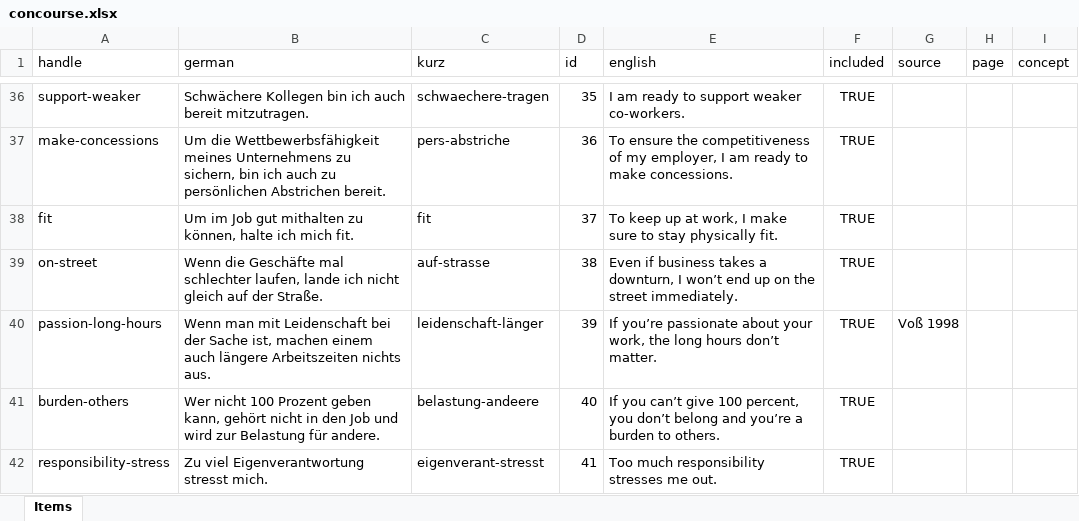
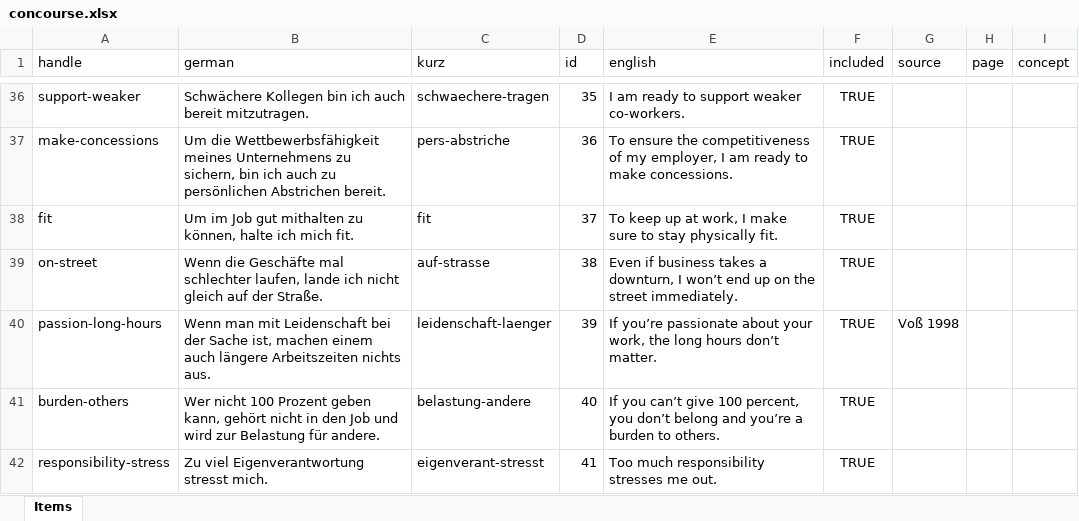
Before and after one commit to soztag/sublab, an Excel workbook: concourse.xlsx, sheet Items, drawn as a sheet; only a part is shown, gaps mark what is left out; values as stored, in another font and other column widths than the file's, no borders; charts and pictures not drawn; the diff names each change by its address in the sheet, - before the commit and + after, or states it on an @@ line.

```diff
--- a/concourse.xlsx (sheet Items)
+++ b/concourse.xlsx (sheet Items)
-C40 (kurz): leidenschaft-länger
+C40 (kurz): leidenschaft-laenger
-C41 (kurz): belastung-andeere
+C41 (kurz): belastung-andere
```
Also changed, not shown: charts or pictures, 11 other files.
